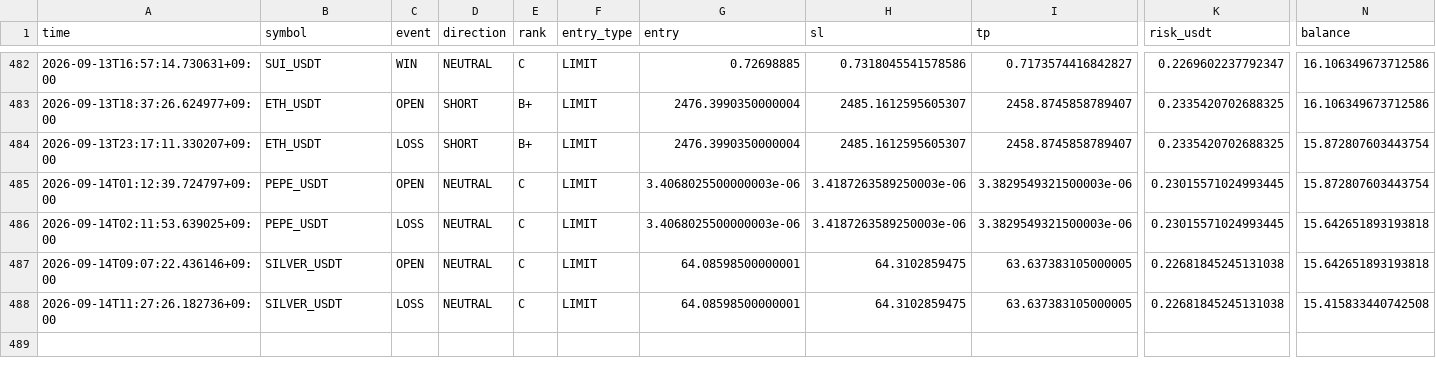
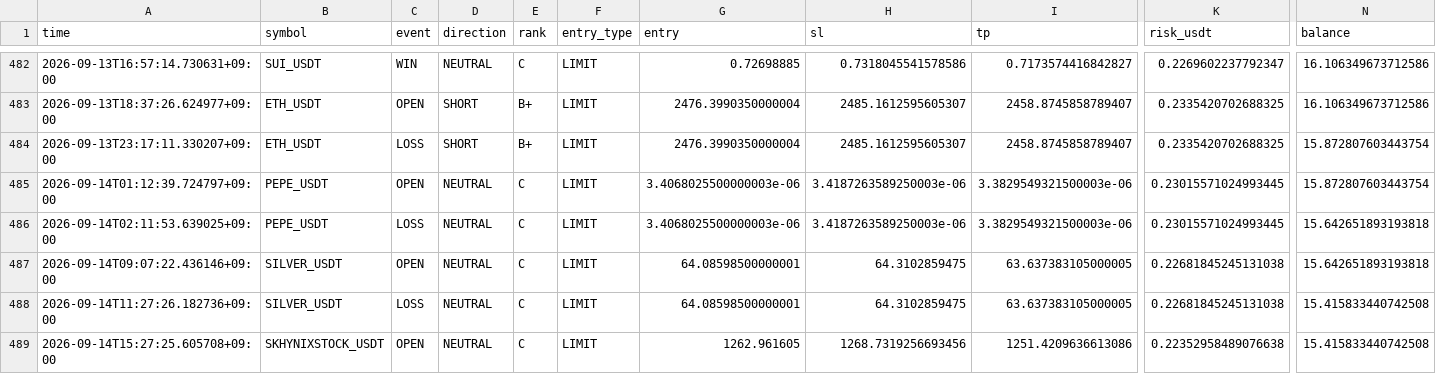
Before and after one commit to Sho-Sho122/mexc-monitor, a CSV file: mexc_hybrid_trades.csv, drawn as a sheet; only a part is shown, gaps mark what is left out; rows hold the shown columns only; the diff names each change by its address in the sheet, - before the commit and + after, or states it on an @@ line.

Commit message:
Update MEXC HYBRID state

```diff
--- a/mexc_hybrid_trades.csv
+++ b/mexc_hybrid_trades.csv
+row 489: 2026-09-14T15:27:25.605708+09:00 | SKHYNIXSTOCK_USDT | OPEN | NEUTRAL | C | LIMIT | 1262.961605 | 1268.7319256693456 | 1251.4209636613086 | 0.22352958489076638 | 15.415833440742508
```
Also changed, not shown: 1 other file.
